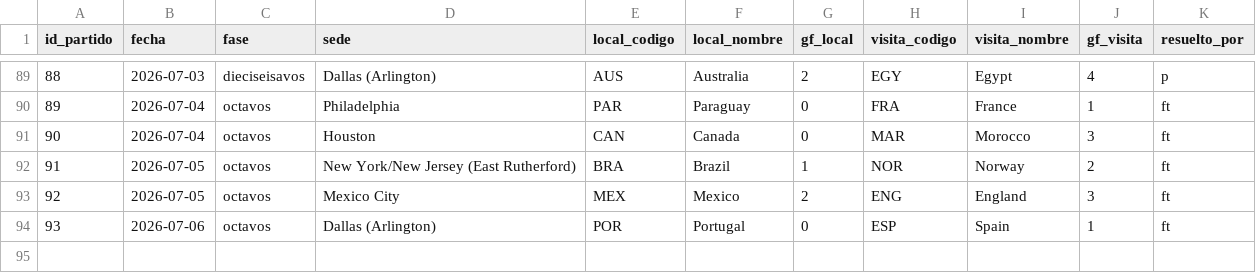
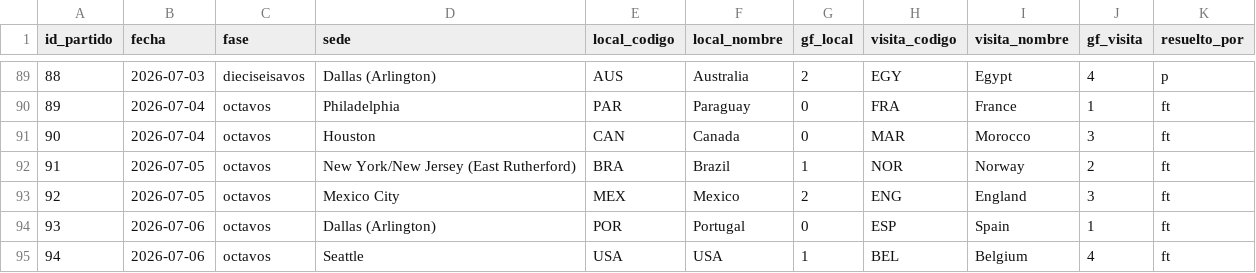
Before and after one commit to tomgc/mundial2026_confederaciones, a CSV file: 40_salidas/resultados_partidos.csv, drawn as a sheet; only a part is shown, gaps mark what is left out.

```diff
--- a/40_salidas/resultados_partidos.csv
+++ b/40_salidas/resultados_partidos.csv
@@ -94 +94,2 @@ id_partido,fecha,fase,sede,local_codigo,local_nombre,gf_local,visita_codigo,visi
 93,2026-07-06,octavos,Dallas (Arlington),POR,Portugal,0,ESP,Spain,1,ft
+94,2026-07-06,octavos,Seattle,USA,USA,1,BEL,Belgium,4,ft
```
Also changed, not shown: 40_salidas/historial_partidos.csv, 40_salidas/historial_partidos_compuesto.csv, 8 other files.
